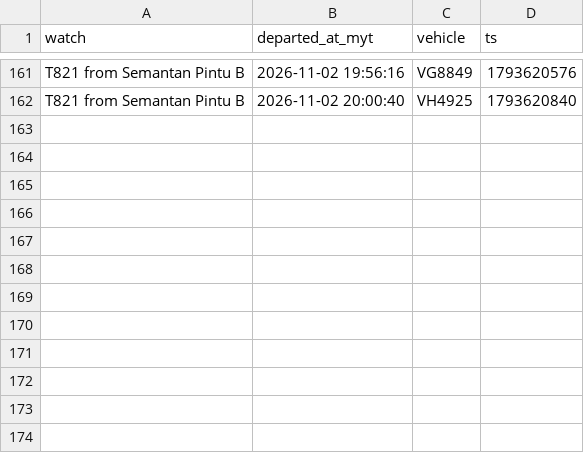
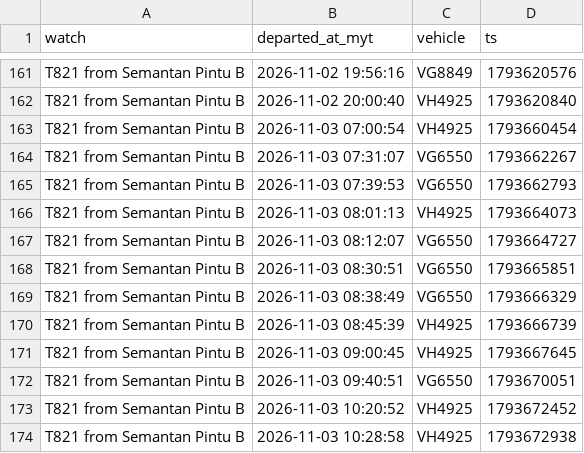
Before and after one commit to yingyangmy/bus-tracker, a CSV file: data/departures.csv, drawn as a sheet; only a part is shown, gaps mark what is left out.

Commit message:
Update bus data

```diff
--- a/data/departures.csv
+++ b/data/departures.csv
@@ -162 +162,13 @@ T821 from Semantan Pintu B,2026-11-02 19:56:16,VG8849,1793620576
 T821 from Semantan Pintu B,2026-11-02 20:00:40,VH4925,1793620840
+T821 from Semantan Pintu B,2026-11-03 07:00:54,VH4925,1793660454
+T821 from Semantan Pintu B,2026-11-03 07:31:07,VG6550,1793662267
+T821 from Semantan Pintu B,2026-11-03 07:39:53,VG6550,1793662793
+T821 from Semantan Pintu B,2026-11-03 08:01:13,VH4925,1793664073
+T821 from Semantan Pintu B,2026-11-03 08:12:07,VG6550,1793664727
+T821 from Semantan Pintu B,2026-11-03 08:30:51,VG6550,1793665851
+T821 from Semantan Pintu B,2026-11-03 08:38:49,VG6550,1793666329
+T821 from Semantan Pintu B,2026-11-03 08:45:39,VH4925,1793666739
+T821 from Semantan Pintu B,2026-11-03 09:00:45,VH4925,1793667645
+T821 from Semantan Pintu B,2026-11-03 09:40:51,VG6550,1793670051
+T821 from Semantan Pintu B,2026-11-03 10:20:52,VH4925,1793672452
+T821 from Semantan Pintu B,2026-11-03 10:28:58,VH4925,1793672938
```
Also changed, not shown: 1 other file.
